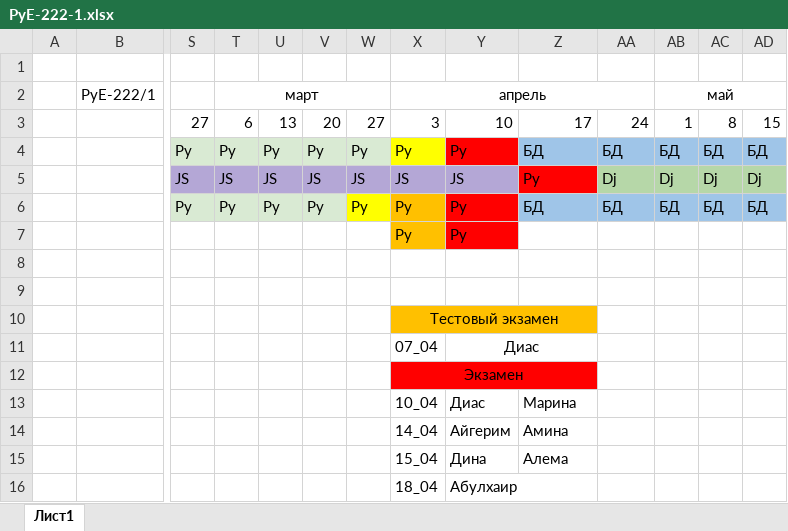
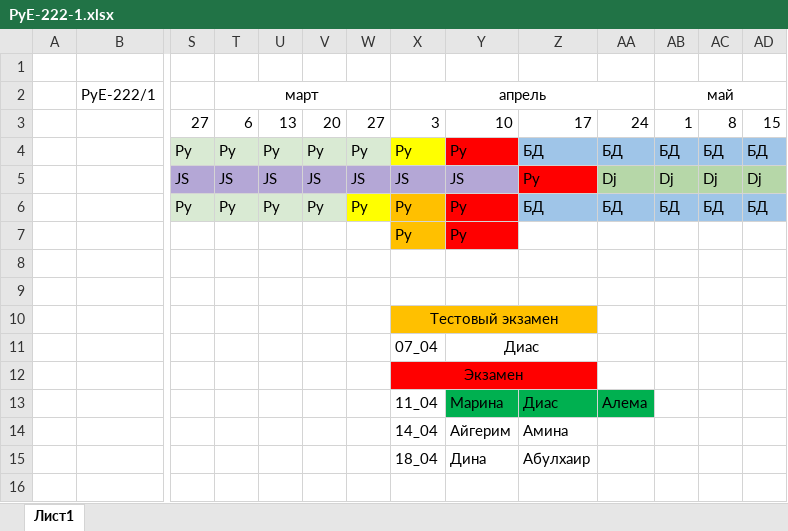
Before and after one commit to bogdandrienko/PyE-222-1, an Excel workbook: lections/PyE-222-1.xlsx, sheet Лист1, drawn as a sheet; only a part is shown, gaps mark what is left out; values as stored, in another font and other column widths than the file's, no borders; removed rows and columns are numbered as before the commit, all else as after; rows hold the shown columns only; the diff names each change by its address in the sheet, - before the commit and + after, or states it on an @@ line.

```diff
--- a/lections/PyE-222-1.xlsx (sheet Лист1)
+++ b/lections/PyE-222-1.xlsx (sheet Лист1)
-row 13:  |  |  |  |  |  |  | 10_04 | Диас | Марина
+row 13:  |  |  |  |  |  |  | 11_04 | Марина | Диас | Алема
-X15: 15_04
+X15: 18_04
-Z15: Алема
+Z15: Абулхаир
-row 16:  |  |  |  |  |  |  | 18_04 | Абулхаир
```
Also changed, not shown: 3 other files.
